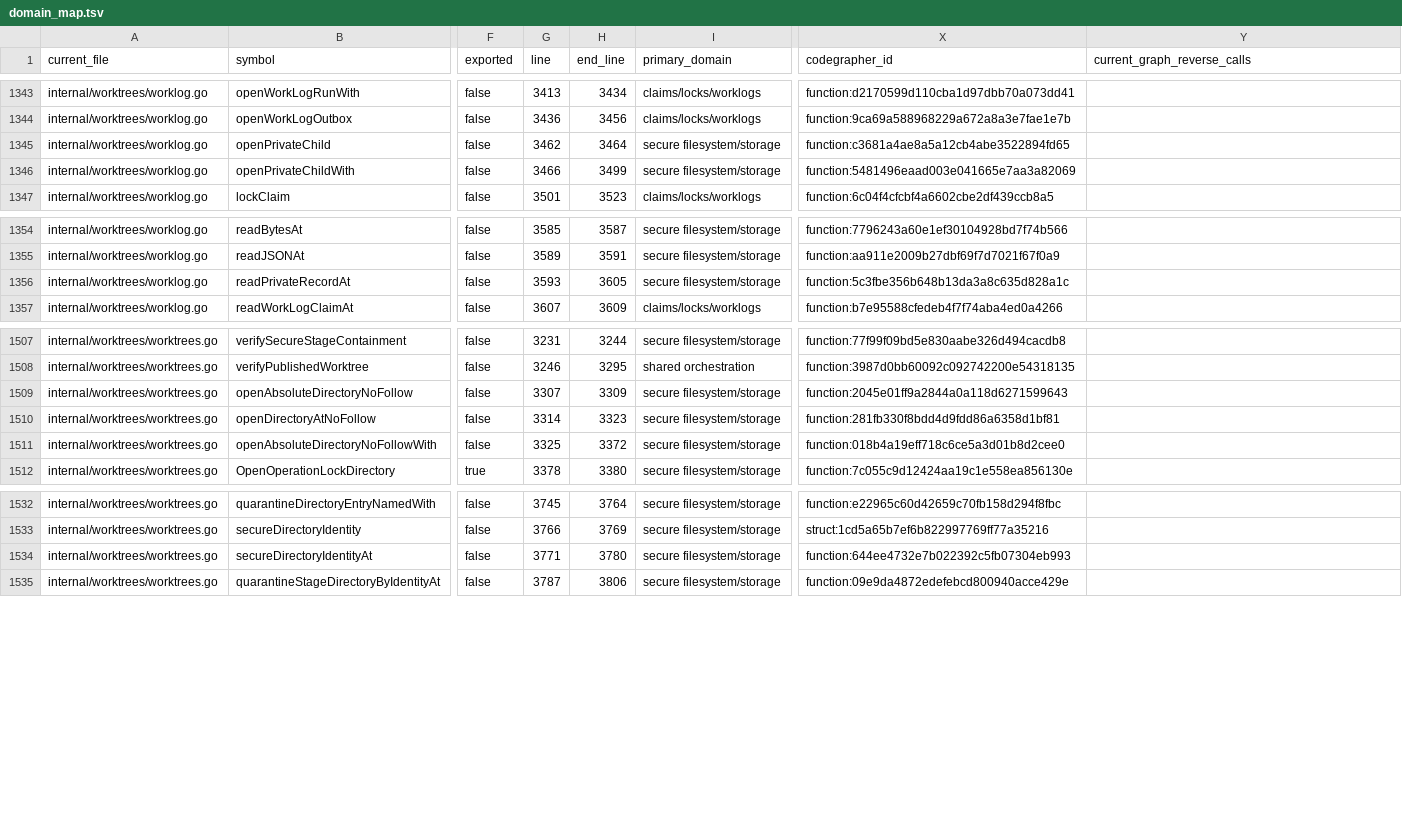
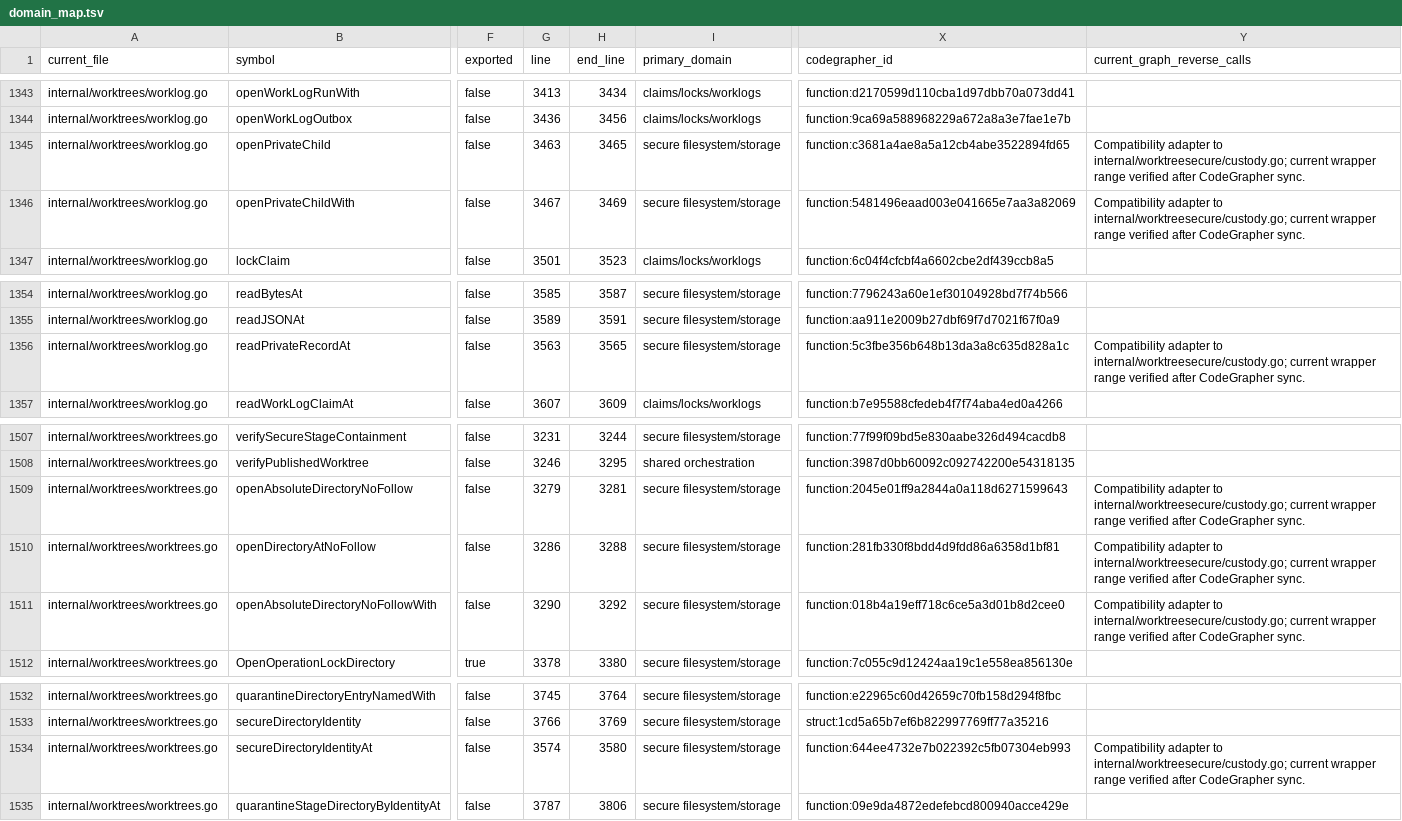
Before and after one commit to sneat-dev/wb, a TSV file: internal/worktrees/domain_map.tsv, drawn as a sheet; only a part is shown, gaps mark what is left out; the diff covers the shown part only; the diff names each change by its address in the sheet, - before the commit and + after, or states it on an @@ line.

Commit message:
refactor worktree secure custody leaf

```diff
--- a/internal/worktrees/domain_map.tsv
+++ b/internal/worktrees/domain_map.tsv
-G1345 (line): 3462
+G1345 (line): 3463
-H1345 (end_line): 3464
+H1345 (end_line): 3465
-Y1345:Y1346 (current_graph_reverse_calls): (empty)
+Y1345:Y1346 (current_graph_reverse_calls): Compatibility adapter to internal/worktreesecure/custody.go; current wrapper range verified after CodeGrapher sync.
-G1346 (line): 3466
+G1346 (line): 3467
-H1346 (end_line): 3499
+H1346 (end_line): 3469
-G1356 (line): 3593
+G1356 (line): 3563
-H1356 (end_line): 3605
+H1356 (end_line): 3565
-Y1356 (current_graph_reverse_calls): (empty)
+Y1356 (current_graph_reverse_calls): Compatibility adapter to internal/worktreesecure/custody.go; current wrapper range verified after CodeGrapher sync.
-G1509 (line): 3307
+G1509 (line): 3279
-H1509 (end_line): 3309
+H1509 (end_line): 3281
-Y1509:Y1511 (current_graph_reverse_calls): (empty)
+Y1509:Y1511 (current_graph_reverse_calls): Compatibility adapter to internal/worktreesecure/custody.go; current wrapper range verified after CodeGrapher sync.
-G1510 (line): 3314
+G1510 (line): 3286
-H1510 (end_line): 3323
+H1510 (end_line): 3288
-G1511 (line): 3325
+G1511 (line): 3290
-H1511 (end_line): 3372
+H1511 (end_line): 3292
-G1534 (line): 3771
+G1534 (line): 3574
-H1534 (end_line): 3780
+H1534 (end_line): 3580
-Y1534 (current_graph_reverse_calls): (empty)
+Y1534 (current_graph_reverse_calls): Compatibility adapter to internal/worktreesecure/custody.go; current wrapper range verified after CodeGrapher sync.
```
Also changed, not shown: 39 edited cells elsewhere in this file, 6 other files.
